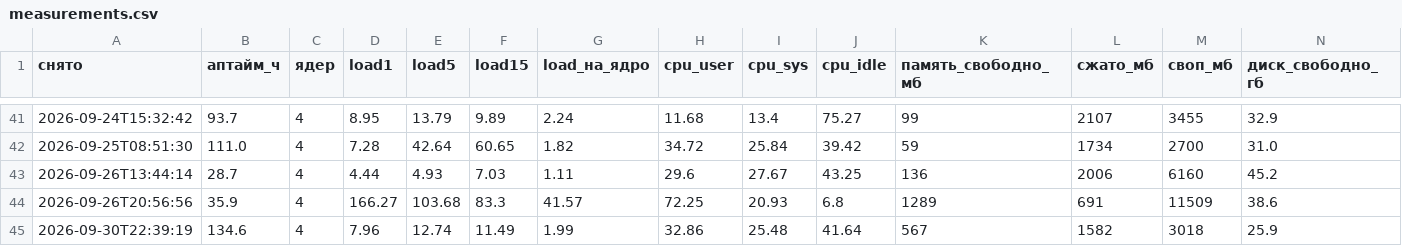
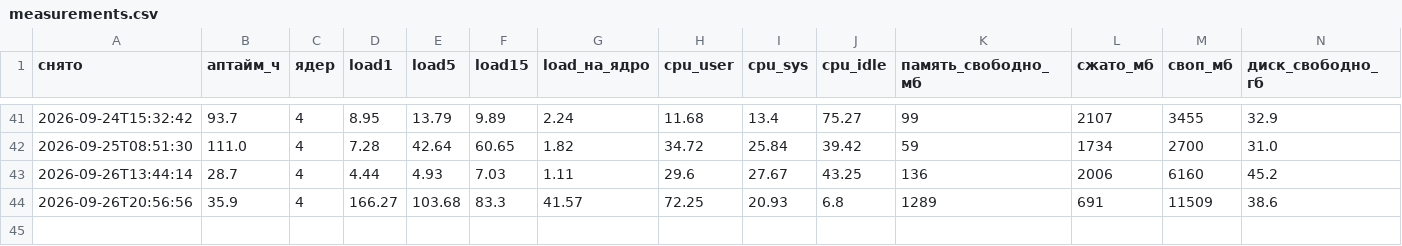
Before and after one commit to vevdokimovm/truth-seeking, a CSV file: _base/12-workstation-kit/observations/measurements.csv, drawn as a sheet; only a part is shown, gaps mark what is left out; rows hold the shown columns only; the diff names each change by its address in the sheet, - before the commit and + after, or states it on an @@ line.

```diff
--- a/_base/12-workstation-kit/observations/measurements.csv
+++ b/_base/12-workstation-kit/observations/measurements.csv
-row 45: 2026-09-30T22:39:19 | 134.6 | 4 | 7.96 | 12.74 | 11.49 | 1.99 | 32.86 | 25.48 | 41.64 | 567 | 1582 | 3018 | 25.9
```
Also changed, not shown: _base/07-media-to-text-lab/asr-timings.csv, _base/reports/experiments/token-consumption/measurements.csv, 48 other files.
